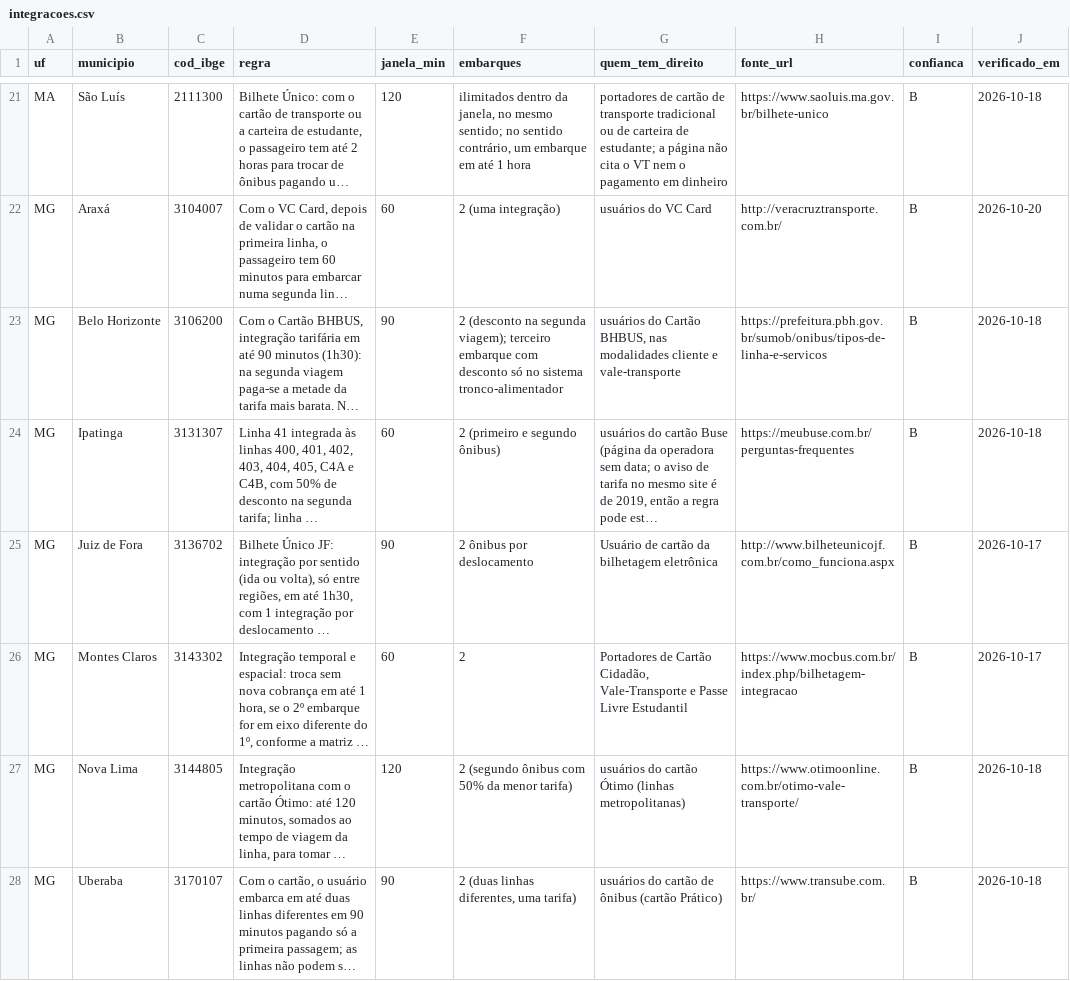
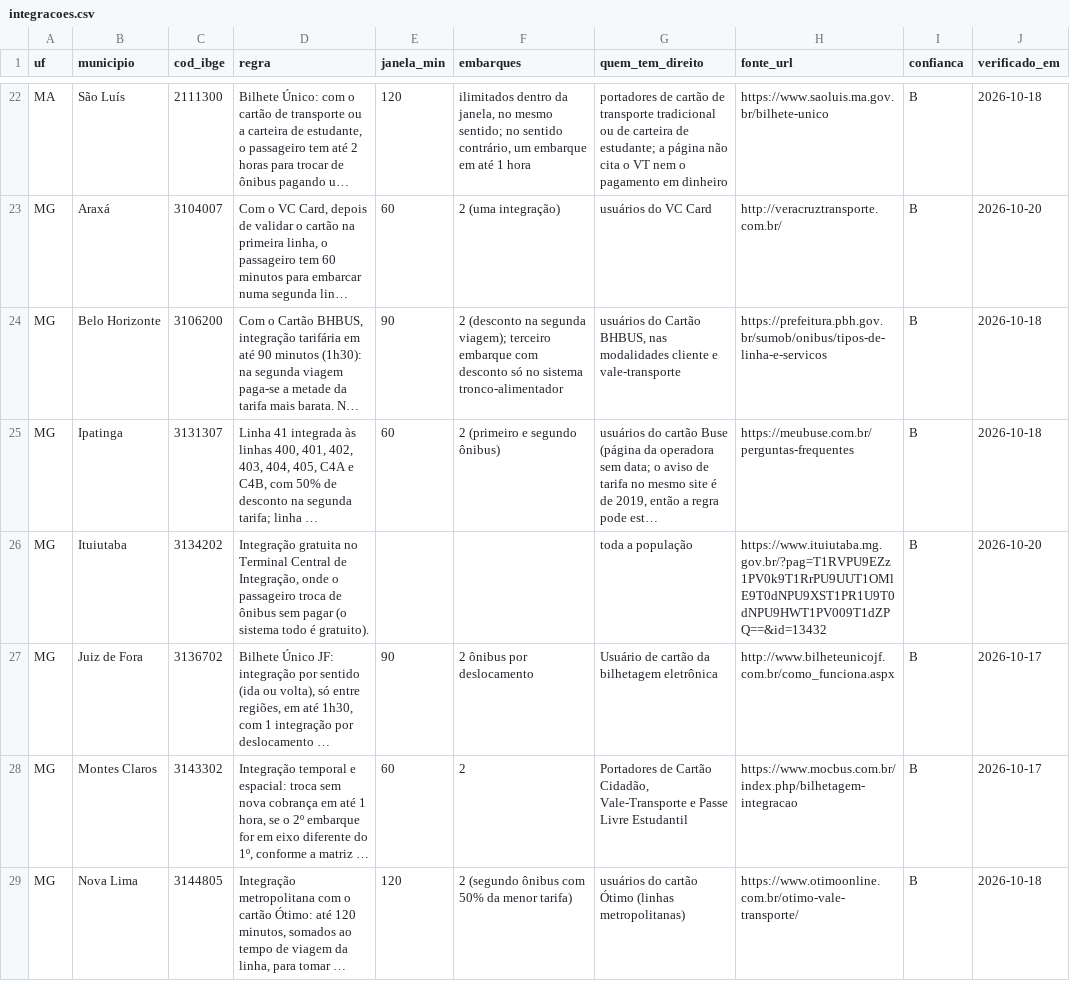
Before and after one commit to OtimizaPro/tarifas_integracoestarifarias_transportepublico_brasileiro, a CSV file: dados/integracoes.csv, drawn as a sheet; only a part is shown, gaps mark what is left out; the shorter side is filled out with more unchanged rows; long unchanged cells end in …; the diff covers the shown part only; the diff names each change by its address in the sheet, - before the commit and + after, or states it on an @@ line.

```diff
--- a/dados/integracoes.csv
+++ b/dados/integracoes.csv
+row 26: MG | Ituiutaba | 3134202 | Integração gratuita no Terminal Central de Integração, onde o passageiro troca de ônibus sem pagar (o sistema todo é gratuito). |  |  | toda a população | https://www.ituiutaba.mg.gov.br/?pag=T1RVPU9EZz1PV0k9T1RrPU9UUT1OMlE9T0dNPU9XST1PR1U9T0dNPU9HWT1PV009T1dZPQ==&id=13432 | B | 2026-10-20
```
Also changed, not shown: 6 added rows elsewhere in this file, dados/operadoras_vt.csv, 23 other files.
